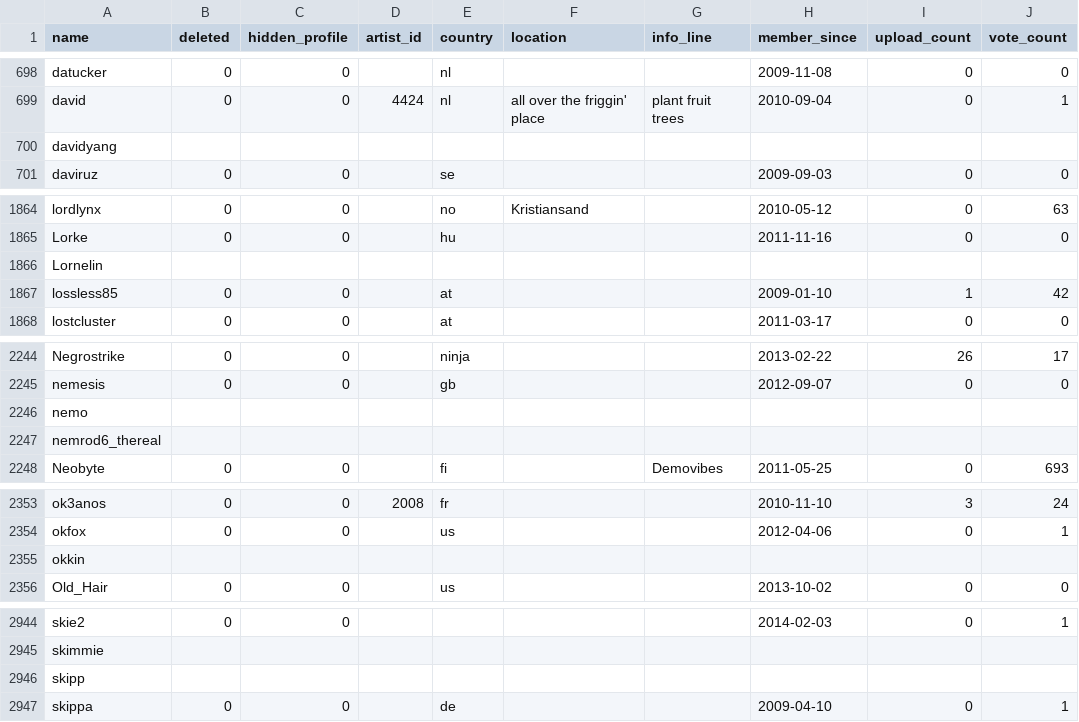
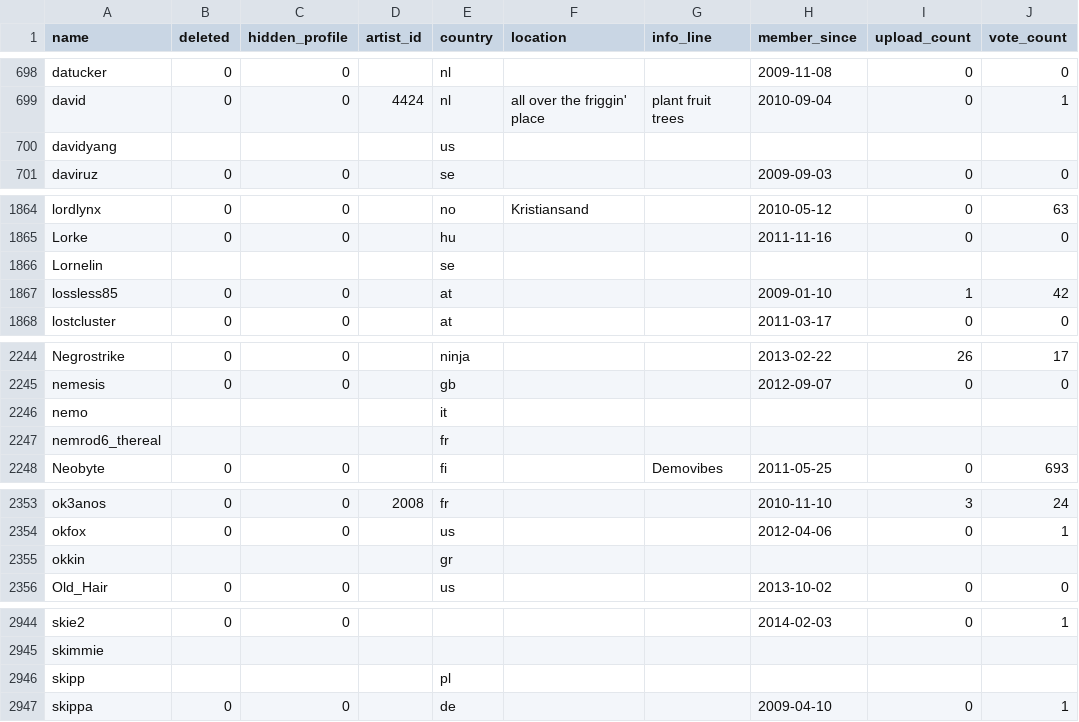
Before and after one commit to penamety/peach-mutation, a CSV file: csv/users.csv, drawn as a sheet; only a part is shown, gaps mark what is left out; the diff covers the shown part only; the diff names each change by its address in the sheet, - before the commit and + after, or states it on an @@ line.

Commit message:
Merge user country with last "Who's Online" appearance

```diff
--- a/csv/users.csv
+++ b/csv/users.csv
-E700 (country): (empty)
+E700 (country): us
-E1866 (country): (empty)
+E1866 (country): se
-E2246 (country): (empty)
+E2246 (country): it
-E2247 (country): (empty)
+E2247 (country): fr
-E2355 (country): (empty)
+E2355 (country): gr
-E2946 (country): (empty)
+E2946 (country): pl
```
Also changed, not shown: 1 edited cell elsewhere in this file.
